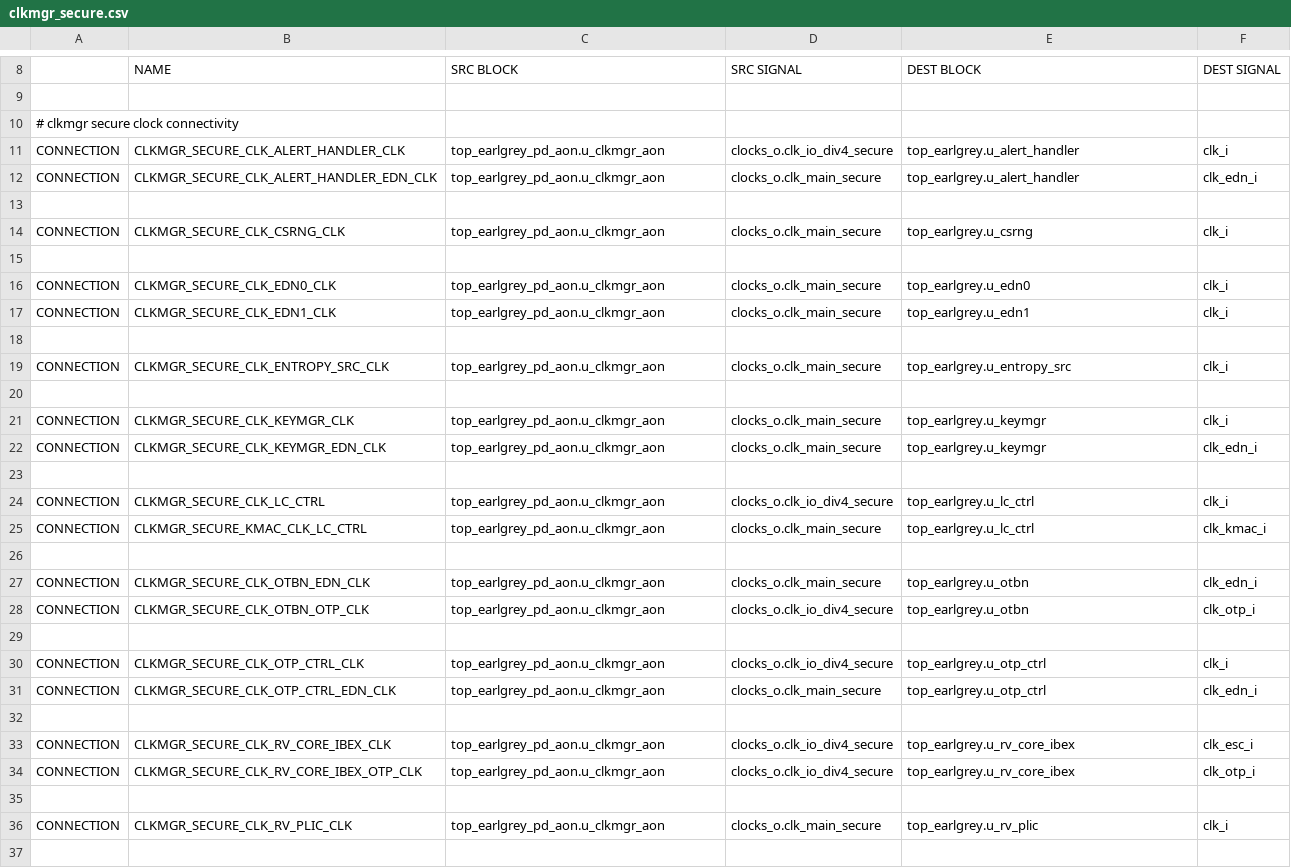
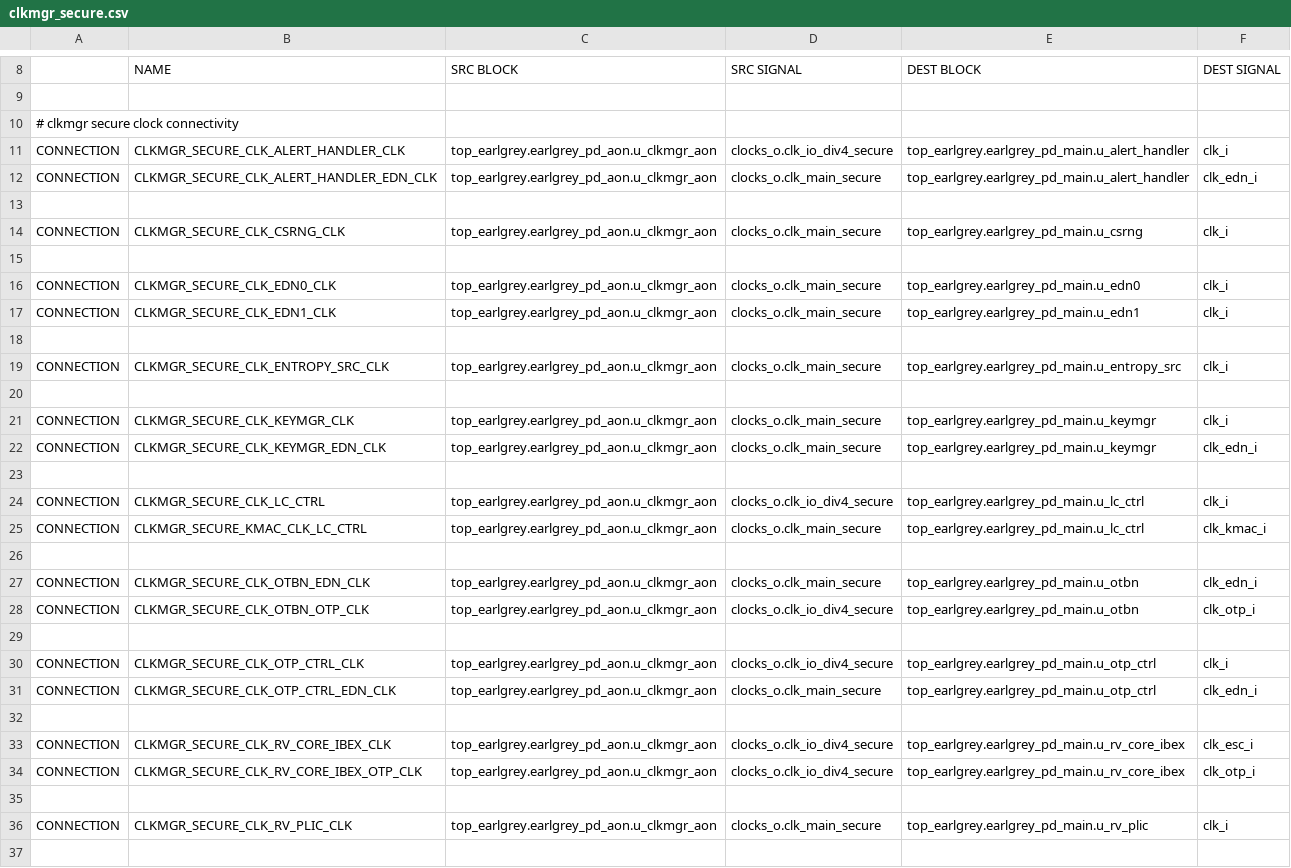
Before and after one commit to lowRISC/opentitan, a CSV file: hw/top_earlgrey/formal/conn_csvs/clkmgr_secure.csv, drawn as a sheet; only a part is shown, gaps mark what is left out; the diff covers the shown part only.

```diff
--- a/hw/top_earlgrey/formal/conn_csvs/clkmgr_secure.csv
+++ b/hw/top_earlgrey/formal/conn_csvs/clkmgr_secure.csv
@@ -10,28 +10,28 @@
 # clkmgr secure clock connectivity
-CONNECTION, CLKMGR_SECURE_CLK_ALERT_HANDLER_CLK,     top_earlgrey_pd_aon.u_clkmgr_aon, clocks_o.clk_io_div4_secure, top_earlgrey.u_alert_handler, clk_i
-CONNECTION, CLKMGR_SECURE_CLK_ALERT_HANDLER_EDN_CLK, top_earlgrey_pd_aon.u_clkmgr_aon, clocks_o.clk_main_secure,    top_earlgrey.u_alert_handler, clk_edn_i
+CONNECTION, CLKMGR_SECURE_CLK_ALERT_HANDLER_CLK,     top_earlgrey.earlgrey_pd_aon.u_clkmgr_aon, clocks_o.clk_io_div4_secure, top_earlgrey.earlgrey_pd_main.u_alert_handler, clk_i
+CONNECTION, CLKMGR_SECURE_CLK_ALERT_HANDLER_EDN_CLK, top_earlgrey.earlgrey_pd_aon.u_clkmgr_aon, clocks_o.clk_main_secure,    top_earlgrey.earlgrey_pd_main.u_alert_handler, clk_edn_i
 
-CONNECTION, CLKMGR_SECURE_CLK_CSRNG_CLK, top_earlgrey_pd_aon.u_clkmgr_aon, clocks_o.clk_main_secure, top_earlgrey.u_csrng, clk_i
+CONNECTION, CLKMGR_SECURE_CLK_CSRNG_CLK, top_earlgrey.earlgrey_pd_aon.u_clkmgr_aon, clocks_o.clk_main_secure, top_earlgrey.earlgrey_pd_main.u_csrng, clk_i
 
-CONNECTION, CLKMGR_SECURE_CLK_EDN0_CLK, top_earlgrey_pd_aon.u_clkmgr_aon, clocks_o.clk_main_secure, top_earlgrey.u_edn0, clk_i
-CONNECTION, CLKMGR_SECURE_CLK_EDN1_CLK, top_earlgrey_pd_aon.u_clkmgr_aon, clocks_o.clk_main_secure, top_earlgrey.u_edn1, clk_i
+CONNECTION, CLKMGR_SECURE_CLK_EDN0_CLK, top_earlgrey.earlgrey_pd_aon.u_clkmgr_aon, clocks_o.clk_main_secure, top_earlgrey.earlgrey_pd_main.u_edn0, clk_i
+CONNECTION, CLKMGR_SECURE_CLK_EDN1_CLK, top_earlgrey.earlgrey_pd_aon.u_clkmgr_aon, clocks_o.clk_main_secure, top_earlgrey.earlgrey_pd_main.u_edn1, clk_i
 
-CONNECTION, CLKMGR_SECURE_CLK_ENTROPY_SRC_CLK, top_earlgrey_pd_aon.u_clkmgr_aon, clocks_o.clk_main_secure, top_earlgrey.u_entropy_src, clk_i
+CONNECTION, CLKMGR_SECURE_CLK_ENTROPY_SRC_CLK, top_earlgrey.earlgrey_pd_aon.u_clkmgr_aon, clocks_o.clk_main_secure, top_earlgrey.earlgrey_pd_main.u_entropy_src, clk_i
 
-CONNECTION, CLKMGR_SECURE_CLK_KEYMGR_CLK,     top_earlgrey_pd_aon.u_clkmgr_aon, clocks_o.clk_main_secure, top_earlgrey.u_keymgr, clk_i
-CONNECTION, CLKMGR_SECURE_CLK_KEYMGR_EDN_CLK, top_earlgrey_pd_aon.u_clkmgr_aon, clocks_o.clk_main_secure, top_earlgrey.u_keymgr, clk_edn_i
+CONNECTION, CLKMGR_SECURE_CLK_KEYMGR_CLK,     top_earlgrey.earlgrey_pd_aon.u_clkmgr_aon, clocks_o.clk_main_secure, top_earlgrey.earlgrey_pd_main.u_keymgr, clk_i
+CONNECTION, CLKMGR_SECURE_CLK_KEYMGR_EDN_CLK, top_earlgrey.earlgrey_pd_aon.u_clkmgr_aon, clocks_o.clk_main_secure, top_earlgrey.earlgrey_pd_main.u_keymgr, clk_edn_i
 
-CONNECTION, CLKMGR_SECURE_CLK_LC_CTRL,      top_earlgrey_pd_aon.u_clkmgr_aon, clocks_o.clk_io_div4_secure, top_earlgrey.u_lc_ctrl, clk_i
-CONNECTION, CLKMGR_SECURE_KMAC_CLK_LC_CTRL, top_earlgrey_pd_aon.u_clkmgr_aon, clocks_o.clk_main_secure,    top_earlgrey.u_lc_ctrl, clk_kmac_i
+CONNECTION, CLKMGR_SECURE_CLK_LC_CTRL,      top_earlgrey.earlgrey_pd_aon.u_clkmgr_aon, clocks_o.clk_io_div4_secure, top_earlgrey.earlgrey_pd_main.u_lc_ctrl, clk_i
+CONNECTION, CLKMGR_SECURE_KMAC_CLK_LC_CTRL, top_earlgrey.earlgrey_pd_aon.u_clkmgr_aon, clocks_o.clk_main_secure,    top_earlgrey.earlgrey_pd_main.u_lc_ctrl, clk_kmac_i
 
-CONNECTION, CLKMGR_SECURE_CLK_OTBN_EDN_CLK, top_earlgrey_pd_aon.u_clkmgr_aon, clocks_o.clk_main_secure, top_earlgrey.u_otbn, clk_edn_i
-CONNECTION, CLKMGR_SECURE_CLK_OTBN_OTP_CLK, top_earlgrey_pd_aon.u_clkmgr_aon, clocks_o.clk_io_div4_secure, top_earlgrey.u_otbn, clk_otp_i
+CONNECTION, CLKMGR_SECURE_CLK_OTBN_EDN_CLK, top_earlgrey.earlgrey_pd_aon.u_clkmgr_aon, clocks_o.clk_main_secure, top_earlgrey.earlgrey_pd_main.u_otbn, clk_edn_i
+CONNECTION, CLKMGR_SECURE_CLK_OTBN_OTP_CLK, top_earlgrey.earlgrey_pd_aon.u_clkmgr_aon, clocks_o.clk_io_div4_secure, top_earlgrey.earlgrey_pd_main.u_otbn, clk_otp_i
 
-CONNECTION, CLKMGR_SECURE_CLK_OTP_CTRL_CLK,     top_earlgrey_pd_aon.u_clkmgr_aon, clocks_o.clk_io_div4_secure, top_earlgrey.u_otp_ctrl, clk_i
-CONNECTION, CLKMGR_SECURE_CLK_OTP_CTRL_EDN_CLK, top_earlgrey_pd_aon.u_clkmgr_aon, clocks_o.clk_main_secure,    top_earlgrey.u_otp_ctrl, clk_edn_i
+CONNECTION, CLKMGR_SECURE_CLK_OTP_CTRL_CLK,     top_earlgrey.earlgrey_pd_aon.u_clkmgr_aon, clocks_o.clk_io_div4_secure, top_earlgrey.earlgrey_pd_main.u_otp_ctrl, clk_i
+CONNECTION, CLKMGR_SECURE_CLK_OTP_CTRL_EDN_CLK, top_earlgrey.earlgrey_pd_aon.u_clkmgr_aon, clocks_o.clk_main_secure,    top_earlgrey.earlgrey_pd_main.u_otp_ctrl, clk_edn_i
 
-CONNECTION, CLKMGR_SECURE_CLK_RV_CORE_IBEX_CLK,     top_earlgrey_pd_aon.u_clkmgr_aon, clocks_o.clk_io_div4_secure, top_earlgrey.u_rv_core_ibex, clk_esc_i
-CONNECTION, CLKMGR_SECURE_CLK_RV_CORE_IBEX_OTP_CLK, top_earlgrey_pd_aon.u_clkmgr_aon, clocks_o.clk_io_div4_secure, top_earlgrey.u_rv_core_ibex, clk_otp_i
+CONNECTION, CLKMGR_SECURE_CLK_RV_CORE_IBEX_CLK,     top_earlgrey.earlgrey_pd_aon.u_clkmgr_aon, clocks_o.clk_io_div4_secure, top_earlgrey.earlgrey_pd_main.u_rv_core_ibex, clk_esc_i
+CONNECTION, CLKMGR_SECURE_CLK_RV_CORE_IBEX_OTP_CLK, top_earlgrey.earlgrey_pd_aon.u_clkmgr_aon, clocks_o.clk_io_div4_secure, top_earlgrey.earlgrey_pd_main.u_rv_core_ibex, clk_otp_i
 
-CONNECTION, CLKMGR_SECURE_CLK_RV_PLIC_CLK, top_earlgrey_pd_aon.u_clkmgr_aon, clocks_o.clk_main_secure, top_earlgrey.u_rv_plic, clk_i
+CONNECTION, CLKMGR_SECURE_CLK_RV_PLIC_CLK, top_earlgrey.earlgrey_pd_aon.u_clkmgr_aon, clocks_o.clk_main_secure, top_earlgrey.earlgrey_pd_main.u_rv_plic, clk_i
 
```
Also changed, not shown: 6 edited cells elsewhere in this file, hw/top_darjeeling/formal/conn_csvs/lc_ctrl_broadcast.csv, hw/top_earlgrey/formal/conn_csvs/clkmgr_cg_en.csv, 26 other files.
